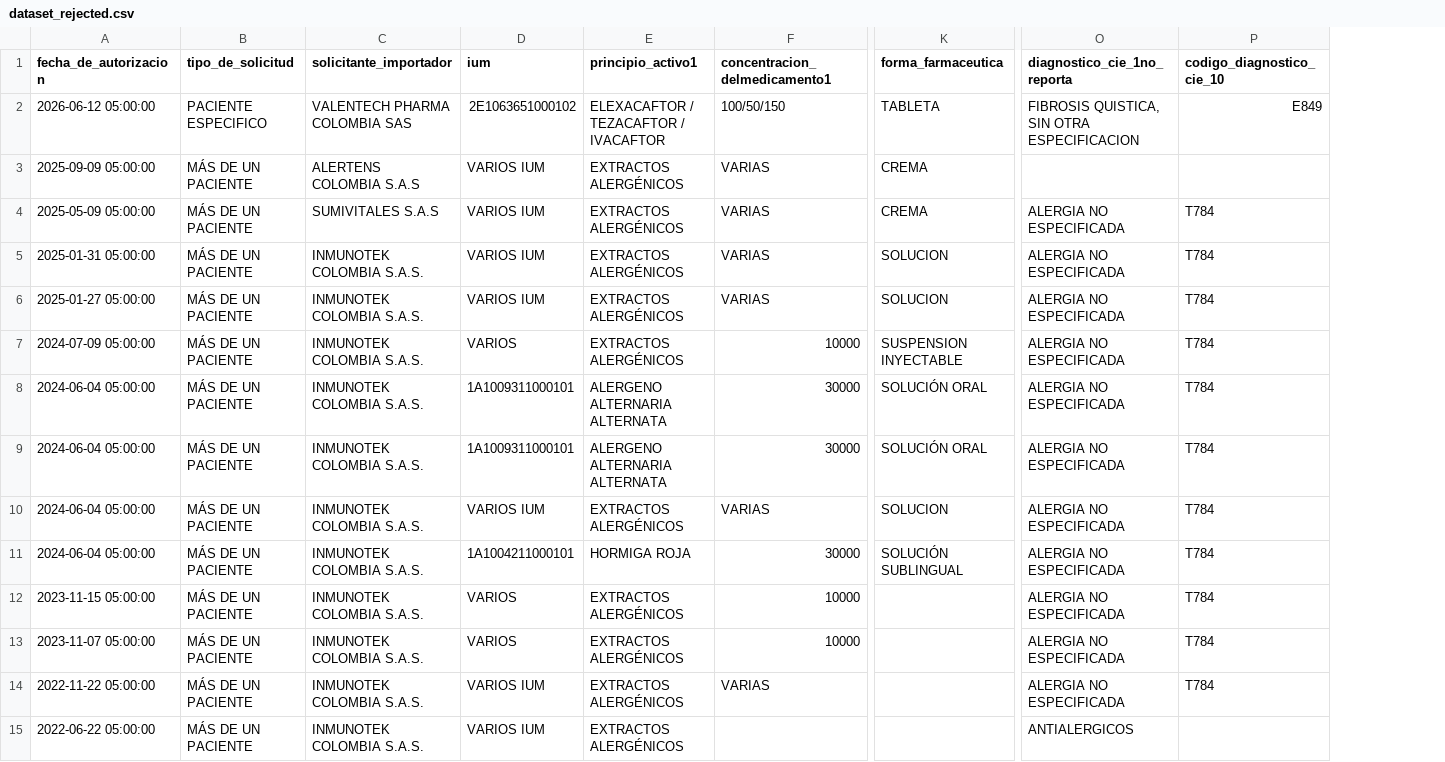
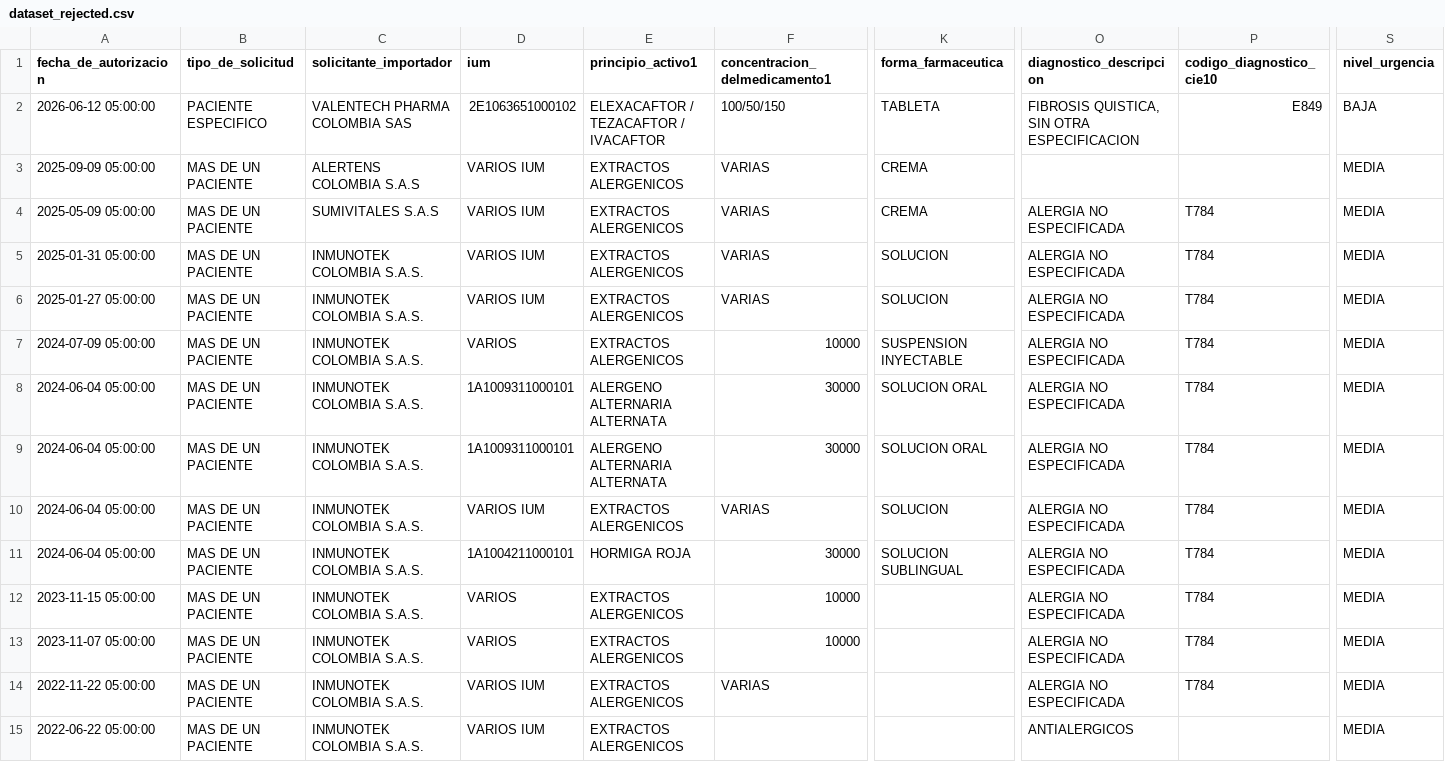
Before and after one commit to Stefanymorelos/Proyecto_Final_DOS, a CSV file: data/processed/dataset_rejected.csv, drawn as a sheet; only a part is shown, gaps mark what is left out; the diff covers the shown part only; the diff names each change by its address in the sheet, - before the commit and + after, or states it on an @@ line.

```diff
--- a/data/processed/dataset_rejected.csv
+++ b/data/processed/dataset_rejected.csv
+column S (nivel_urgencia), rows 2-15: BAJA | MEDIA | MEDIA | MEDIA | MEDIA | MEDIA | MEDIA | MEDIA | MEDIA | MEDIA | MEDIA | MEDIA | MEDIA | MEDIA
-O1: diagnostico_cie_1no_reporta
+O1: diagnostico_descripcion
-P1: codigo_diagnostico_cie_10
+P1: codigo_diagnostico_cie10
-B3:B15 (tipo_de_solicitud): MÁS DE UN PACIENTE
+B3:B15 (tipo_de_solicitud): MAS DE UN PACIENTE
-E3:E7 (principio_activo1): EXTRACTOS ALERGÉNICOS
+E3:E7 (principio_activo1): EXTRACTOS ALERGENICOS
-K8:K9 (forma_farmaceutica): SOLUCIÓN ORAL
+K8:K9 (forma_farmaceutica): SOLUCION ORAL
-E10 (principio_activo1): EXTRACTOS ALERGÉNICOS
+E10 (principio_activo1): EXTRACTOS ALERGENICOS
-K11 (forma_farmaceutica): SOLUCIÓN SUBLINGUAL
+K11 (forma_farmaceutica): SOLUCION SUBLINGUAL
-E12:E15 (principio_activo1): EXTRACTOS ALERGÉNICOS
+E12:E15 (principio_activo1): EXTRACTOS ALERGENICOS
```
Also changed, not shown: 2 added rows and 66 edited cells elsewhere in this file, data/processed/quality_summary.csv, data/processed/suspected_duplicates.csv, 5 other files.
